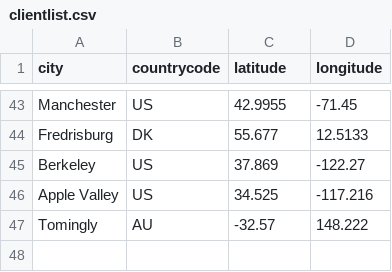
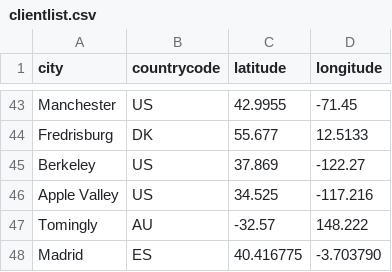
Before and after one commit to chocolay/chocolay.github.io, a CSV file: postapps/clientfile/data/clientlist.csv, drawn as a sheet; only a part is shown, gaps mark what is left out; the diff names each change by its address in the sheet, - before the commit and + after, or states it on an @@ line.

Commit message:
Update clientlist.csv

```diff
--- a/postapps/clientfile/data/clientlist.csv
+++ b/postapps/clientfile/data/clientlist.csv
+row 48: Madrid | ES | 40.416775 | -3.703790
```
